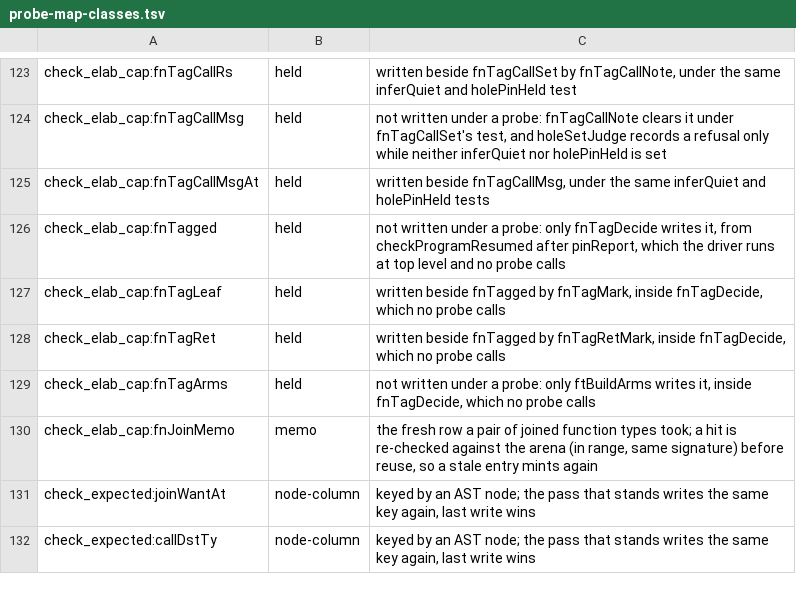
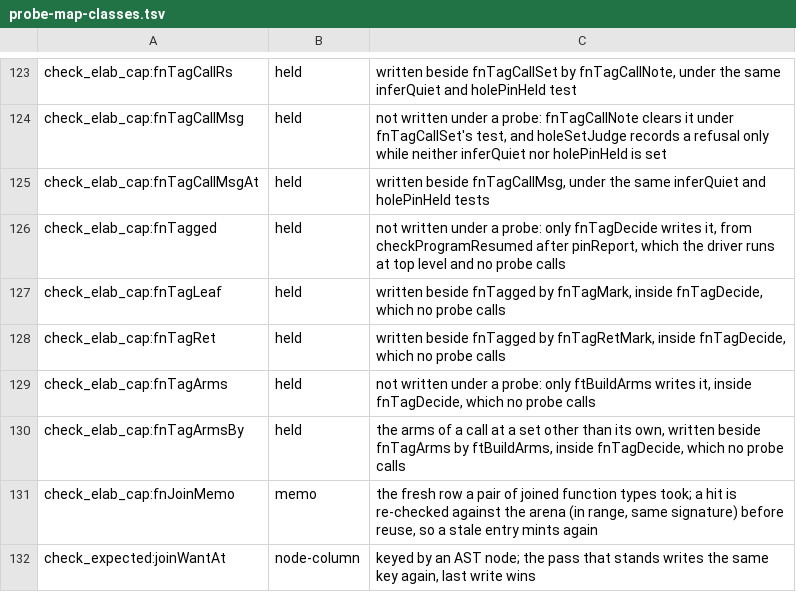
Before and after one commit to voces/vl, a TSV file: scripts/probe-map-classes.tsv, drawn as a sheet; only a part is shown, gaps mark what is left out; the shorter side is filled out with more unchanged rows; the diff names each change by its address in the sheet, - before the commit and + after, or states it on an @@ line.

```diff
--- a/scripts/probe-map-classes.tsv
+++ b/scripts/probe-map-classes.tsv
+row 130: check_elab_cap:fnTagArmsBy | held | the arms of a call at a set other than its own, written beside fnTagArms by ftBuildArms, inside fnTagDecide, which no probe calls
```
Also changed, not shown: 15 other files.
